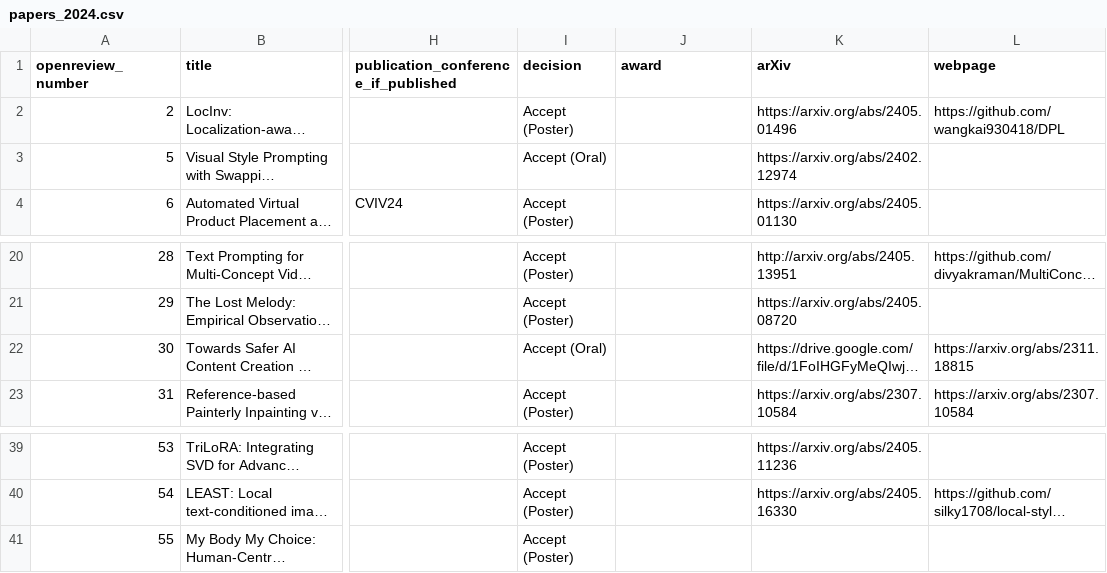
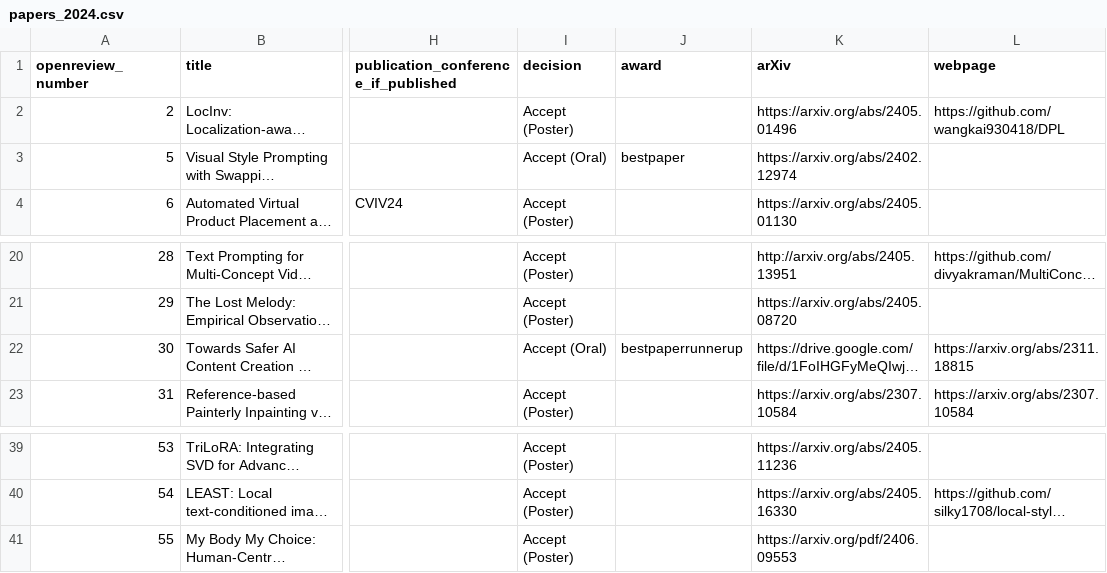
Before and after one commit to AI-for-Content-Creation/AI-for-Content-Creation, a CSV file: _data/papers_2024.csv, drawn as a sheet; only a part is shown, gaps mark what is left out; long unchanged cells end in …; the diff names each change by its address in the sheet, - before the commit and + after, or states it on an @@ line.

Commit message:
Added best paper + runner up

```diff
--- a/_data/papers_2024.csv
+++ b/_data/papers_2024.csv
-J3 (award): (empty)
+J3 (award): bestpaper
-J22 (award): (empty)
+J22 (award): bestpaperrunnerup
-K41 (arXiv): (empty)
+K41 (arXiv): https://arxiv.org/pdf/2406.09553
```
Also changed, not shown: 1 other file.
